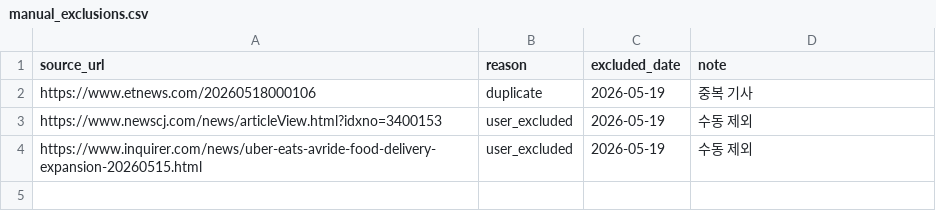
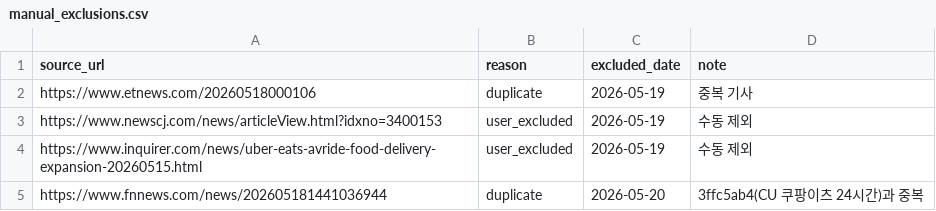
Before and after one commit to mafleur/baemin-product-insight-news-scraping, a CSV file: manual_exclusions.csv, drawn as a sheet; the diff names each change by its address in the sheet, - before the commit and + after, or states it on an @@ line.

Commit message:
2026-05-20 manual_exclusions 업데이트: fnnews GS25·CU 중복 추가

```diff
--- a/manual_exclusions.csv
+++ b/manual_exclusions.csv
+row 5: https://www.fnnews.com/news/202605181441036944 | duplicate | 2026-05-20 | 3ffc5ab4(CU 쿠팡이츠 24시간)과 중복
```
